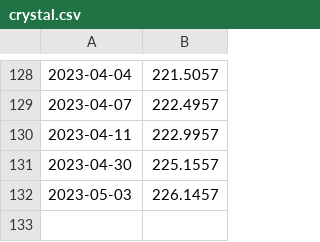
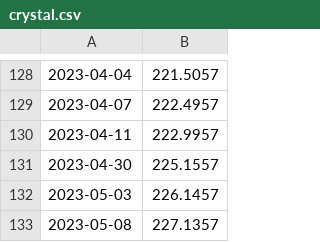
Before and after one commit to syki66/cookierun-crystal-simulator, a CSV file: crystal.csv, drawn as a sheet; only a part is shown, gaps mark what is left out.

Commit message:
Update crystal.csv

```diff
--- a/crystal.csv
+++ b/crystal.csv
@@ -132 +132,2 @@
 2023-05-03,226.1457
+2023-05-08,227.1357
```
